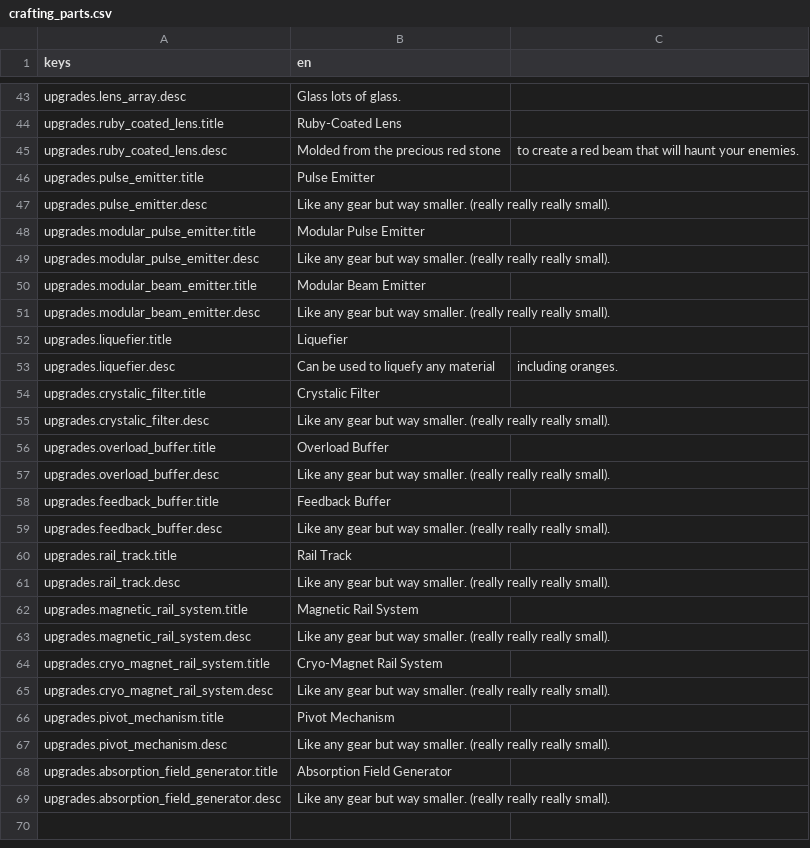
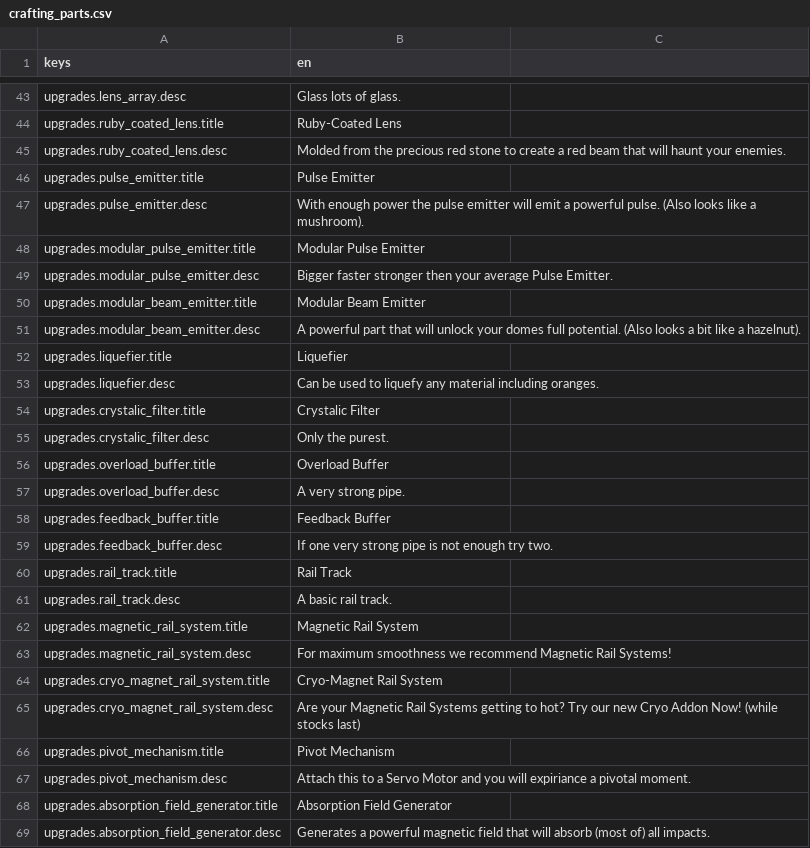
Before and after one commit to KANAjetzt/Team2-MoreToMine, a CSV file: root/mods-unpacked/Team2-MoreToMine/translations/crafting_parts.csv, drawn as a sheet; only a part is shown, gaps mark what is left out; the diff covers the shown part only.

Commit message:
feat: :sparkles: added missing part descriptions

```diff
--- a/root/mods-unpacked/Team2-MoreToMine/translations/crafting_parts.csv
+++ b/root/mods-unpacked/Team2-MoreToMine/translations/crafting_parts.csv
@@ -44,26 +44,26 @@ upgrades.lens_array.desc,Glass lots of glass.
 upgrades.ruby_coated_lens.title,Ruby-Coated Lens
-upgrades.ruby_coated_lens.desc,Molded from the precious red stone, to create a red beam that will haunt your enemies.
+upgrades.ruby_coated_lens.desc,Molded from the precious red stone to create a red beam that will haunt your enemies.
 upgrades.pulse_emitter.title,Pulse Emitter
-upgrades.pulse_emitter.desc,Like any gear but way smaller. (really really really small).
+upgrades.pulse_emitter.desc,With enough power the pulse emitter will emit a powerful pulse. (Also looks like a mushroom).
 upgrades.modular_pulse_emitter.title,Modular Pulse Emitter
-upgrades.modular_pulse_emitter.desc,Like any gear but way smaller. (really really really small).
+upgrades.modular_pulse_emitter.desc,Bigger faster stronger then your average Pulse Emitter.
 upgrades.modular_beam_emitter.title,Modular Beam Emitter
-upgrades.modular_beam_emitter.desc,Like any gear but way smaller. (really really really small).
+upgrades.modular_beam_emitter.desc,A powerful part that will unlock your domes full potential. (Also looks a bit like a hazelnut).
 upgrades.liquefier.title,Liquefier
-upgrades.liquefier.desc,Can be used to liquefy any material, including oranges.
+upgrades.liquefier.desc,Can be used to liquefy any material including oranges.
 upgrades.crystalic_filter.title,Crystalic Filter
-upgrades.crystalic_filter.desc,Like any gear but way smaller. (really really really small).
+upgrades.crystalic_filter.desc,Only the purest.
 upgrades.overload_buffer.title,Overload Buffer
-upgrades.overload_buffer.desc,Like any gear but way smaller. (really really really small).
+upgrades.overload_buffer.desc,A very strong pipe.
 upgrades.feedback_buffer.title,Feedback Buffer
-upgrades.feedback_buffer.desc,Like any gear but way smaller. (really really really small).
+upgrades.feedback_buffer.desc,If one very strong pipe is not enough try two.
 upgrades.rail_track.title,Rail Track
-upgrades.rail_track.desc,Like any gear but way smaller. (really really really small).
+upgrades.rail_track.desc,A basic rail track.
 upgrades.magnetic_rail_system.title,Magnetic Rail System
-upgrades.magnetic_rail_system.desc,Like any gear but way smaller. (really really really small).
+upgrades.magnetic_rail_system.desc,For maximum smoothness we recommend Magnetic Rail Systems!
 upgrades.cryo_magnet_rail_system.title,Cryo-Magnet Rail System
-upgrades.cryo_magnet_rail_system.desc,Like any gear but way smaller. (really really really small).
+upgrades.cryo_magnet_rail_system.desc,Are your Magnetic Rail Systems getting to hot? Try our new Cryo Addon Now! (while stocks last)
 upgrades.pivot_mechanism.title,Pivot Mechanism
-upgrades.pivot_mechanism.desc,Like any gear but way smaller. (really really really small).
+upgrades.pivot_mechanism.desc,Attach this to a Servo Motor and you will expiriance a pivotal moment.
 upgrades.absorption_field_generator.title,Absorption Field Generator
-upgrades.absorption_field_generator.desc,Like any gear but way smaller. (really really really small).
+upgrades.absorption_field_generator.desc,Generates a powerful magnetic field that will absorb (most of) all impacts.
```
Also changed, not shown: 12 edited cells elsewhere in this file, 1 other file.
